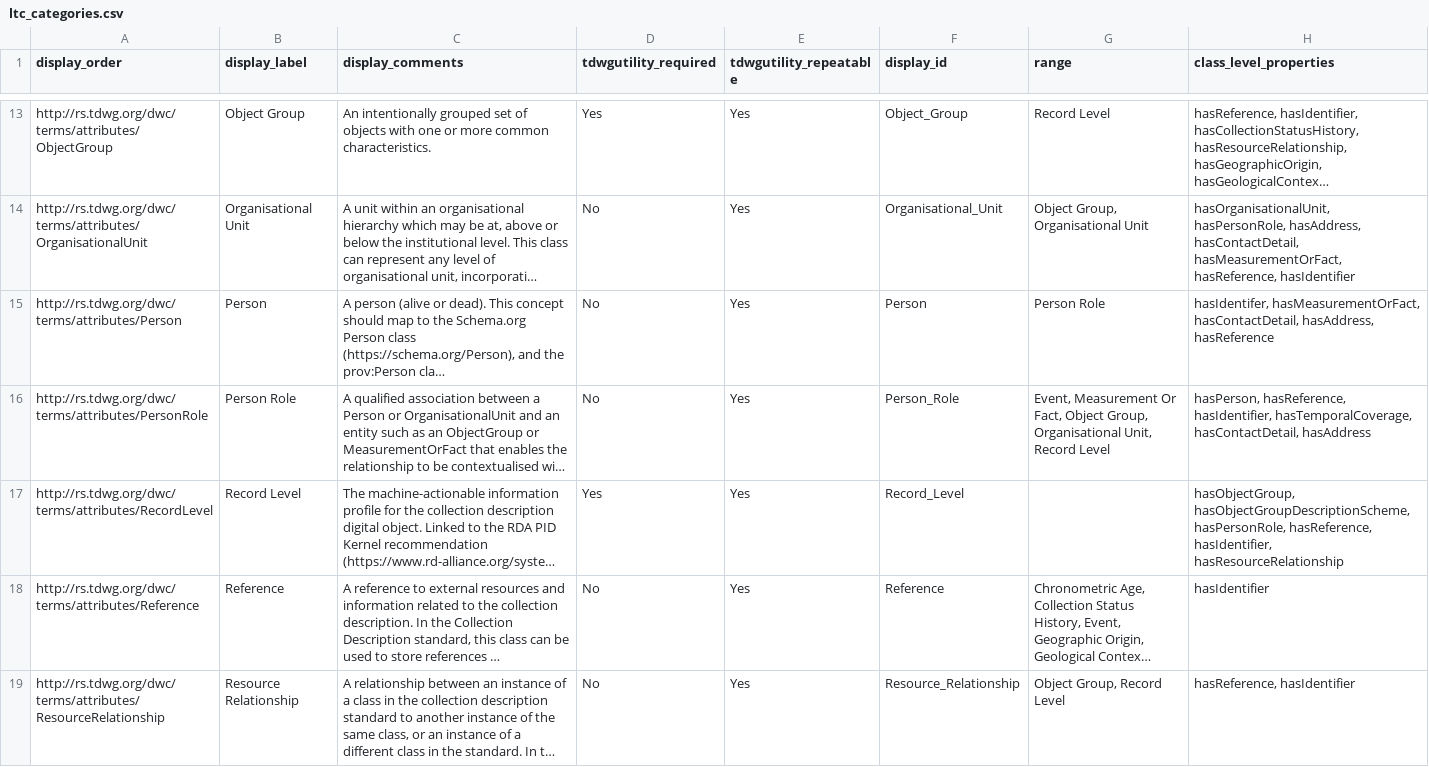
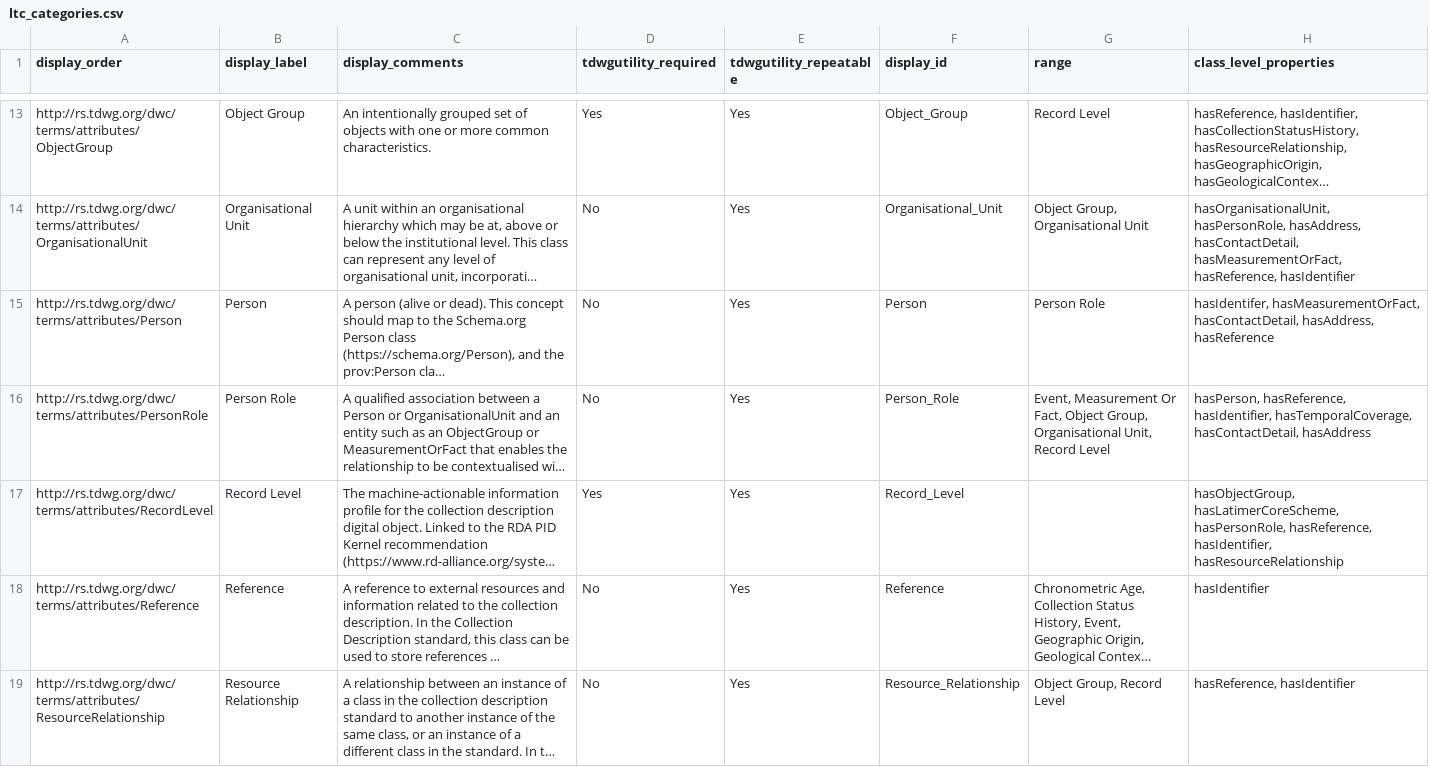
Before and after one commit to tdwg/cd, a CSV file: standard/terms/ltc_categories.csv, drawn as a sheet; only a part is shown, gaps mark what is left out; long unchanged cells end in …; the diff covers the shown part only; the diff names each change by its address in the sheet, - before the commit and + after, or states it on an @@ line.

Commit message:
rename to LatimerCoreScheme
following #476 & updated #429

```diff
--- a/standard/terms/ltc_categories.csv
+++ b/standard/terms/ltc_categories.csv
-H17 (class_level_properties): hasObjectGroup, hasObjectGroupDescriptionScheme, hasPersonRole, hasReference,…
+H17 (class_level_properties): hasObjectGroup, hasLatimerCoreScheme, hasPersonRole, hasReference,…
```
Also changed, not shown: 5 edited cells elsewhere in this file.
